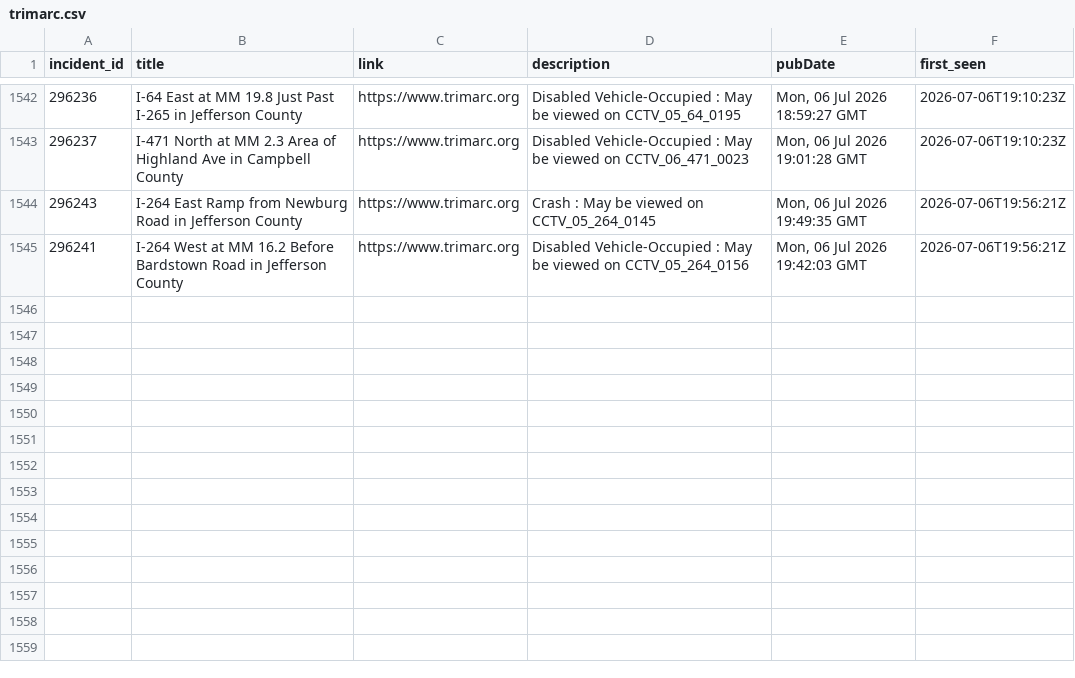
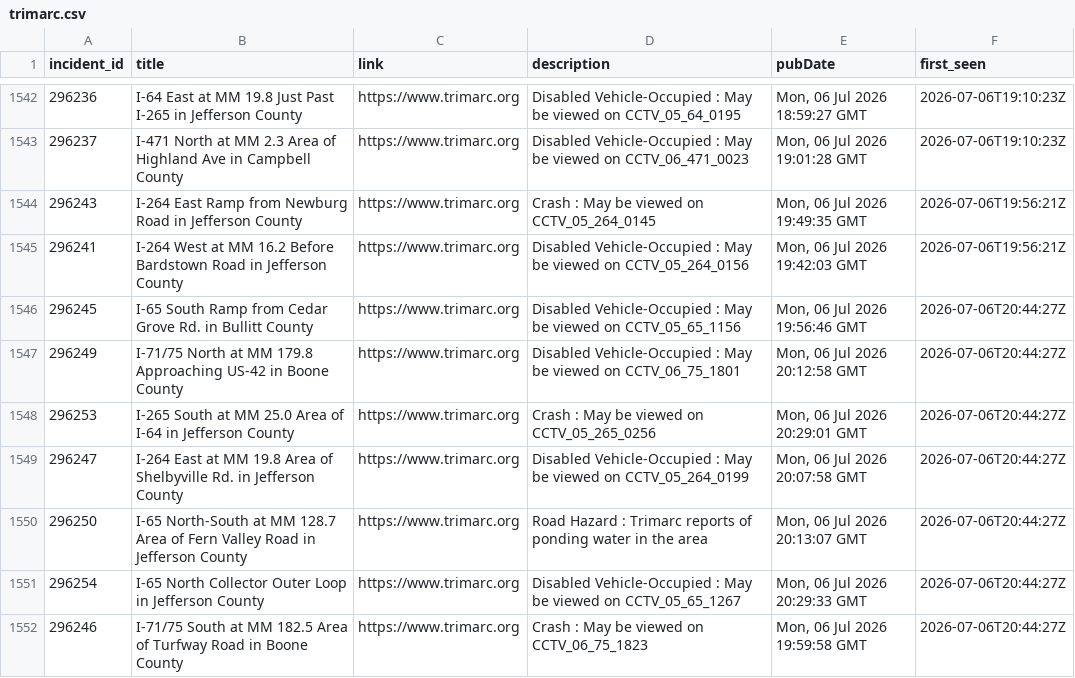
Before and after one commit to markschaver/TRIMARC, a CSV file: data/trimarc.csv, drawn as a sheet; only a part is shown, gaps mark what is left out.

```diff
--- a/data/trimarc.csv
+++ b/data/trimarc.csv
@@ -1545 +1545,8 @@ incident_id,title,link,description,pubDate,first_seen
 296241,I-264 West at MM 16.2 Before Bardstown Road in Jefferson County,https://www.trimarc.org,Disabled Vehicle-Occupied : May be viewed on CCTV_05_264_0156,"Mon, 06 Jul 2026 19:42:03 GMT",2026-07-06T19:56:21Z
+296245,I-65 South Ramp from Cedar Grove Rd. in Bullitt County,https://www.trimarc.org,Disabled Vehicle-Occupied : May be viewed on CCTV_05_65_1156,"Mon, 06 Jul 2026 19:56:46 GMT",2026-07-06T20:44:27Z
+296249,I-71/75 North at MM 179.8 Approaching US-42 in Boone County,https://www.trimarc.org,Disabled Vehicle-Occupied : May be viewed on CCTV_06_75_1801,"Mon, 06 Jul 2026 20:12:58 GMT",2026-07-06T20:44:27Z
+296253,I-265 South at MM 25.0 Area of I-64 in Jefferson County,https://www.trimarc.org,Crash : May be viewed on CCTV_05_265_0256,"Mon, 06 Jul 2026 20:29:01 GMT",2026-07-06T20:44:27Z
+296247,I-264 East at MM 19.8 Area of Shelbyville Rd. in Jefferson County,https://www.trimarc.org,Disabled Vehicle-Occupied : May be viewed on CCTV_05_264_0199,"Mon, 06 Jul 2026 20:07:58 GMT",2026-07-06T20:44:27Z
+296250,I-65 North-South at MM 128.7 Area of Fern Valley Road in Jefferson County,https://www.trimarc.org,Road Hazard : Trimarc reports of ponding water in the area,"Mon, 06 Jul 2026 20:13:07 GMT",2026-07-06T20:44:27Z
+296254,I-65 North Collector Outer Loop in Jefferson County,https://www.trimarc.org,Disabled Vehicle-Occupied : May be viewed on CCTV_05_65_1267,"Mon, 06 Jul 2026 20:29:33 GMT",2026-07-06T20:44:27Z
+296246,I-71/75 South at MM 182.5 Area of Turfway Road in Boone County,https://www.trimarc.org,Crash : May be viewed on CCTV_06_75_1823,"Mon, 06 Jul 2026 19:59:58 GMT",2026-07-06T20:44:27Z
```
Also changed, not shown: 1 other file.
